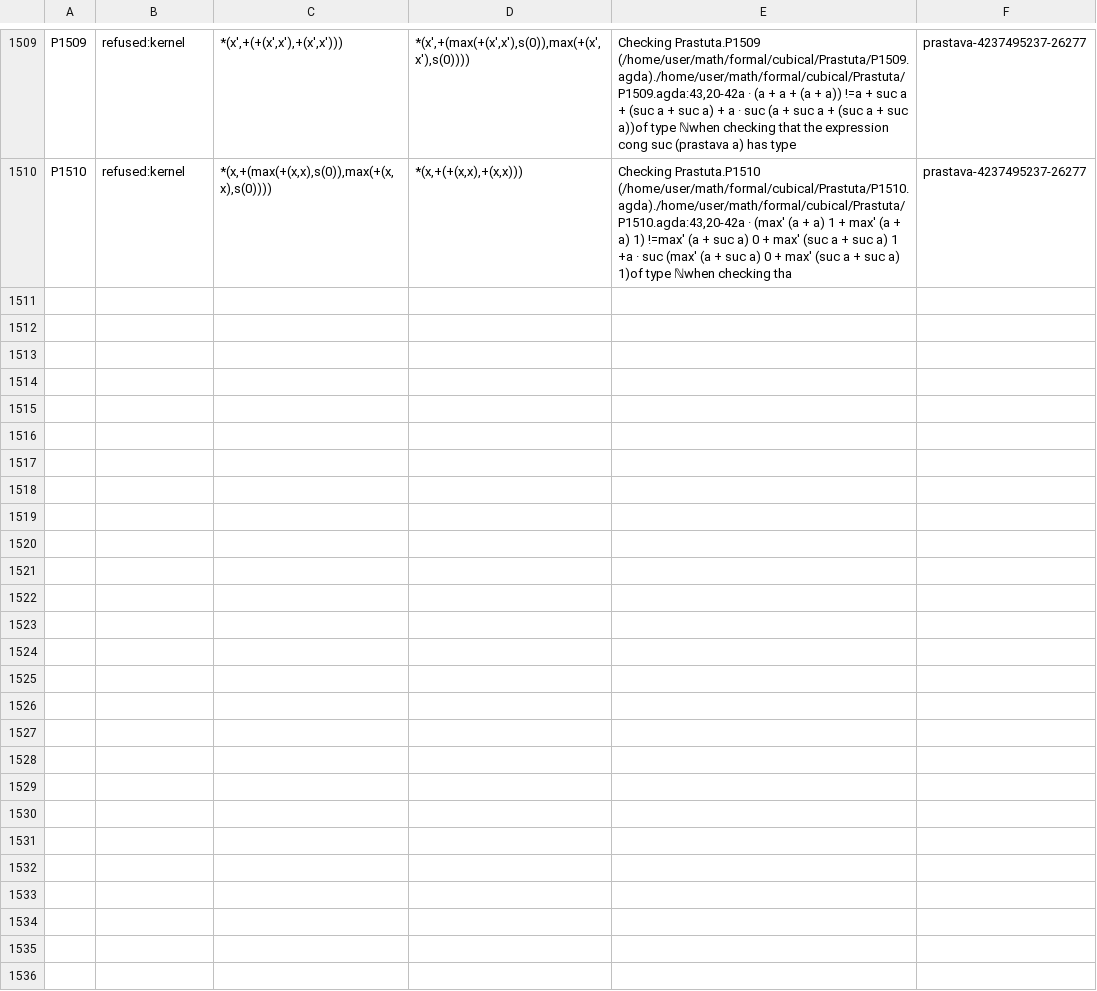
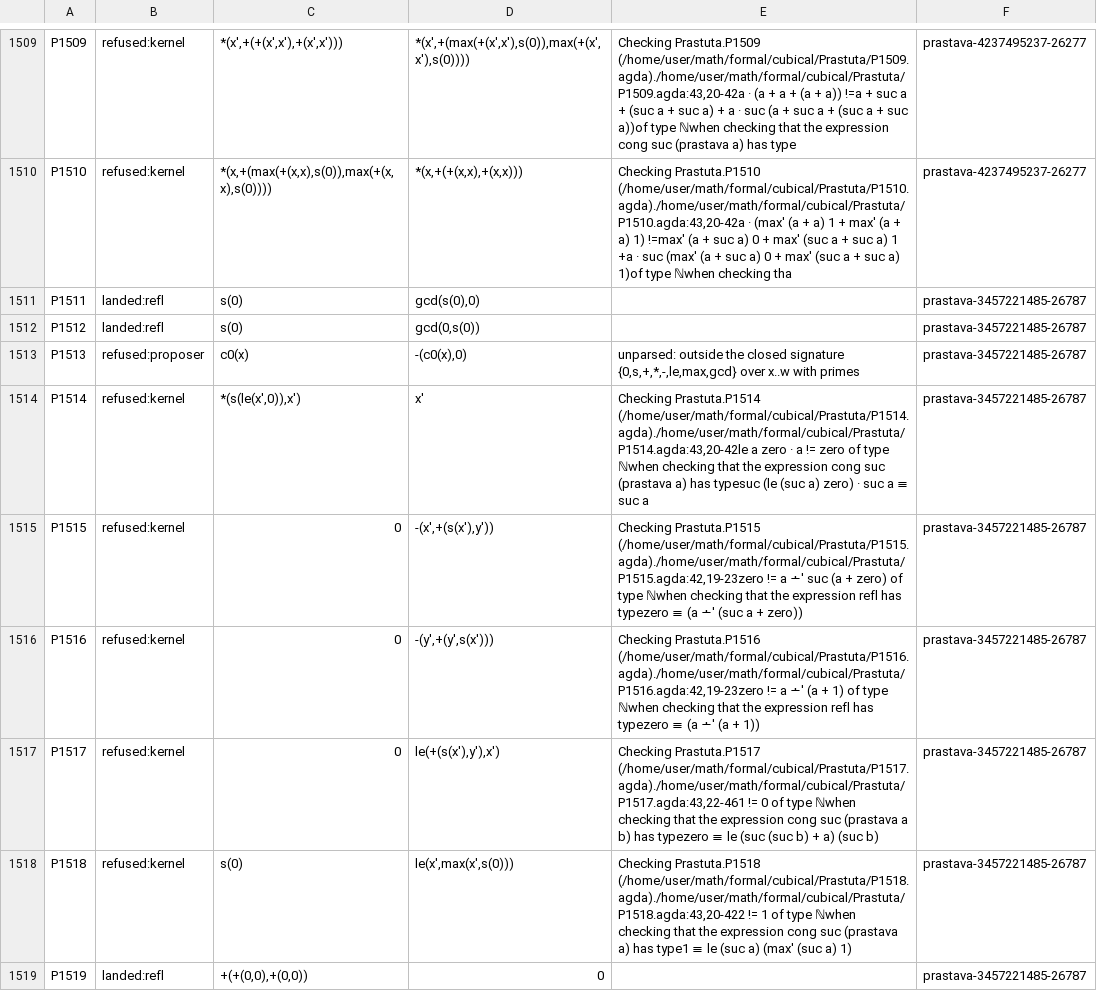
Before and after one commit to avikj/metacircular-interaction-prototype, a TSV file: formal/cubical/Prastuta/phala.tsv, drawn as a sheet; only a part is shown, gaps mark what is left out; the diff covers the shown part only.

```diff
--- a/formal/cubical/Prastuta/phala.tsv
+++ b/formal/cubical/Prastuta/phala.tsv
@@ -1510 +1510,10 @@ P1509	refused:kernel	*(x',+(+(x',x'),+(x',x')))	*(x',+(max(+(x',x'),s(0)),max(+(
 P1510	refused:kernel	*(x,+(max(+(x,x),s(0)),max(+(x,x),s(0))))	*(x,+(+(x,x),+(x,x)))	Checking Prastuta.P1510 (/home/user/math/formal/cubical/Prastuta/P1510.agda)./home/user/math/formal/cubical/Prastuta/P1510.agda:43,20-42a · (max' (a + a) 1 + max' (a + a) 1) !=max' (a + suc a) 0 + max' (suc a + suc a) 1 +a · suc (max' (a + suc a) 0 + max' (suc a + suc a) 1)of type ℕwhen checking tha	prastava-4237495237-26277
+P1511	landed:refl	s(0)	gcd(s(0),0)		prastava-3457221485-26787
+P1512	landed:refl	s(0)	gcd(0,s(0))		prastava-3457221485-26787
+P1513	refused:proposer	c0(x)	-(c0(x),0)	unparsed: outside the closed signature {0,s,+,*,-,le,max,gcd} over x..w with primes	prastava-3457221485-26787
+P1514	refused:kernel	*(s(le(x',0)),x')	x'	Checking Prastuta.P1514 (/home/user/math/formal/cubical/Prastuta/P1514.agda)./home/user/math/formal/cubical/Prastuta/P1514.agda:43,20-42le a zero · a != zero of type ℕwhen checking that the expression cong suc (prastava a) has typesuc (le (suc a) zero) · suc a ≡ suc a	prastava-3457221485-26787
+P1515	refused:kernel	0	-(x',+(s(x'),y'))	Checking Prastuta.P1515 (/home/user/math/formal/cubical/Prastuta/P1515.agda)./home/user/math/formal/cubical/Prastuta/P1515.agda:42,19-23zero != a ∸' suc (a + zero) of type ℕwhen checking that the expression refl has typezero ≡ (a ∸' (suc a + zero))	prastava-3457221485-26787
+P1516	refused:kernel	0	-(y',+(y',s(x')))	Checking Prastuta.P1516 (/home/user/math/formal/cubical/Prastuta/P1516.agda)./home/user/math/formal/cubical/Prastuta/P1516.agda:42,19-23zero != a ∸' (a + 1) of type ℕwhen checking that the expression refl has typezero ≡ (a ∸' (a + 1))	prastava-3457221485-26787
+P1517	refused:kernel	0	le(+(s(x'),y'),x')	Checking Prastuta.P1517 (/home/user/math/formal/cubical/Prastuta/P1517.agda)./home/user/math/formal/cubical/Prastuta/P1517.agda:43,22-461 != 0 of type ℕwhen checking that the expression cong suc (prastava a b) has typezero ≡ le (suc (suc b) + a) (suc b)	prastava-3457221485-26787
+P1518	refused:kernel	s(0)	le(x',max(x',s(0)))	Checking Prastuta.P1518 (/home/user/math/formal/cubical/Prastuta/P1518.agda)./home/user/math/formal/cubical/Prastuta/P1518.agda:43,20-422 != 1 of type ℕwhen checking that the expression cong suc (prastava a) has type1 ≡ le (suc a) (max' (suc a) 1)	prastava-3457221485-26787
+P1519	landed:refl	+(+(0,0),+(0,0))	0		prastava-3457221485-26787
```
Also changed, not shown: 8 added rows elsewhere in this file, 5 other files.
